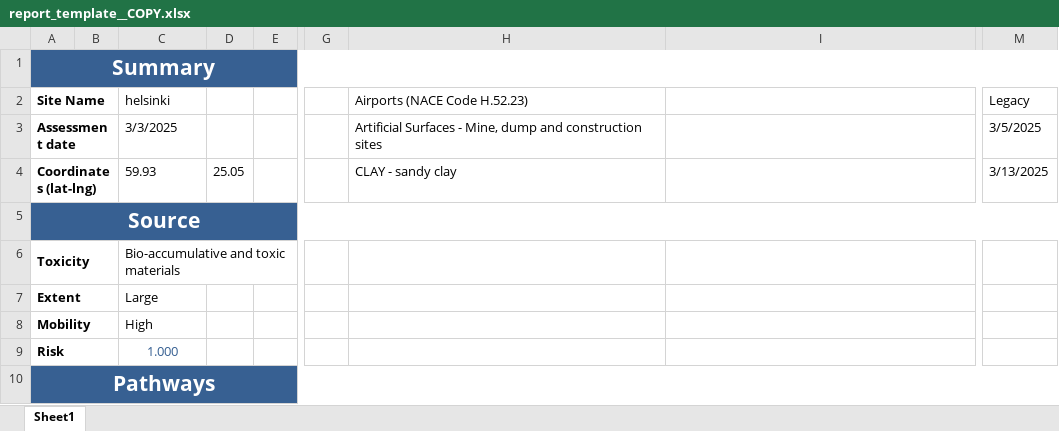
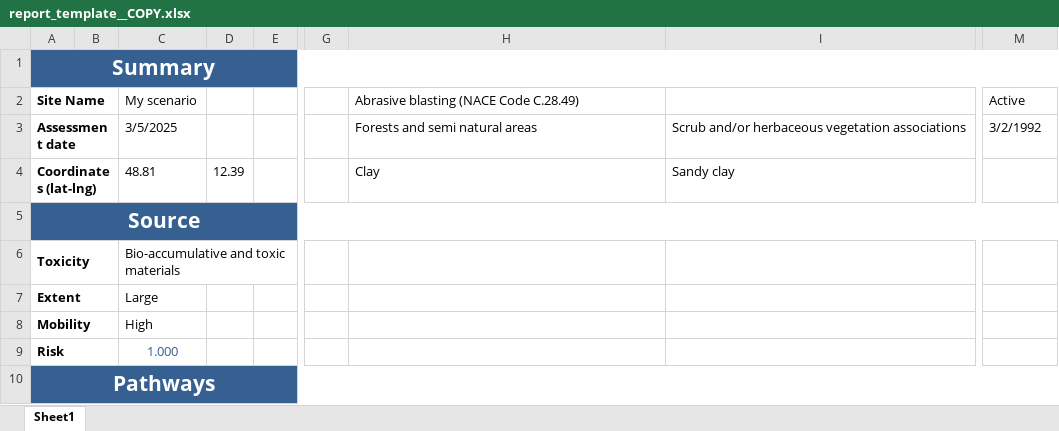
Before and after one commit to GMECH7/rss_islandr, an Excel workbook: rss_islandr/templates/report_template__COPY.xlsx, sheet Sheet1, drawn as a sheet; only a part is shown, gaps mark what is left out; values as stored, in another font and other column widths than the file's, no borders; the diff covers the shown part only; the diff names each change by its address in the sheet, - before the commit and + after, or states it on an @@ line.

```diff
--- a/rss_islandr/templates/report_template__COPY.xlsx (sheet Sheet1)
+++ b/rss_islandr/templates/report_template__COPY.xlsx (sheet Sheet1)
-C2: helsinki
+C2: My scenario
-H2: Airports (NACE Code H.52.23)
+H2: Abrasive blasting (NACE Code C.28.49)
-M2: Legacy
+M2: Active
-C3 (My scenario): 3/3/2025
+C3 (My scenario): 3/5/2025
-H3: Artificial Surfaces - Mine, dump and construction sites
+H3: Forests and semi natural areas
-I3: (empty)
+I3: Scrub and/or herbaceous vegetation associations
-M3 (Active): 3/5/2025
+M3 (Active): 3/2/1992
-C4 (My scenario): 59.93
+C4 (My scenario): 48.81
-D4: 25.05
+D4: 12.39
-H4: CLAY - sandy clay
+H4: Clay
-I4: (empty)
+I4: Sandy clay
-M4 (Active): 3/13/2025
+M4 (Active): (empty)
```
Also changed, not shown: 26 edited cells elsewhere in this sheet, 5 other files.
